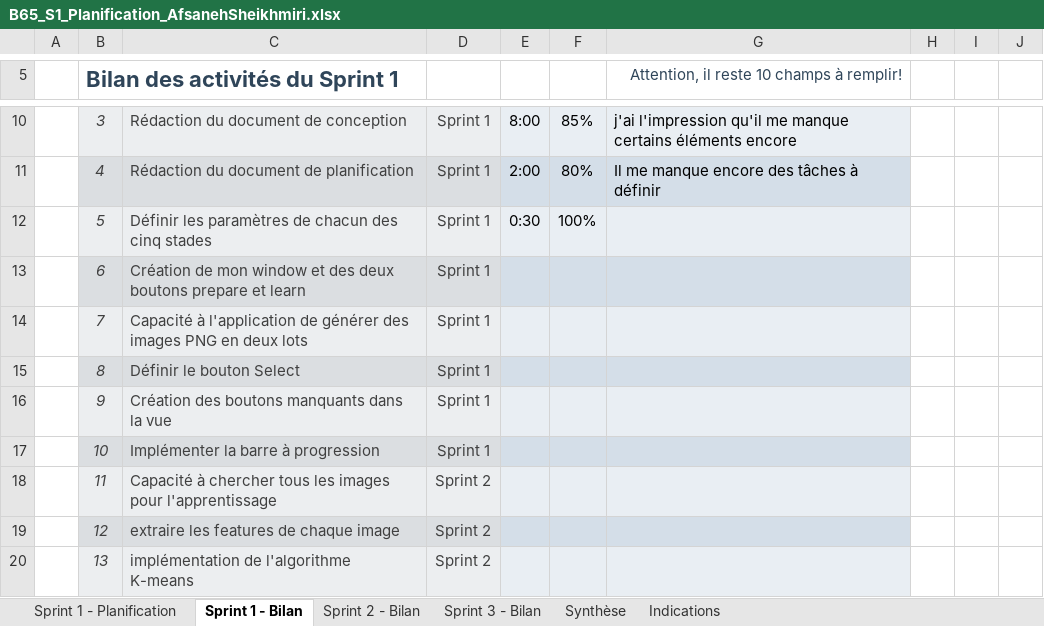
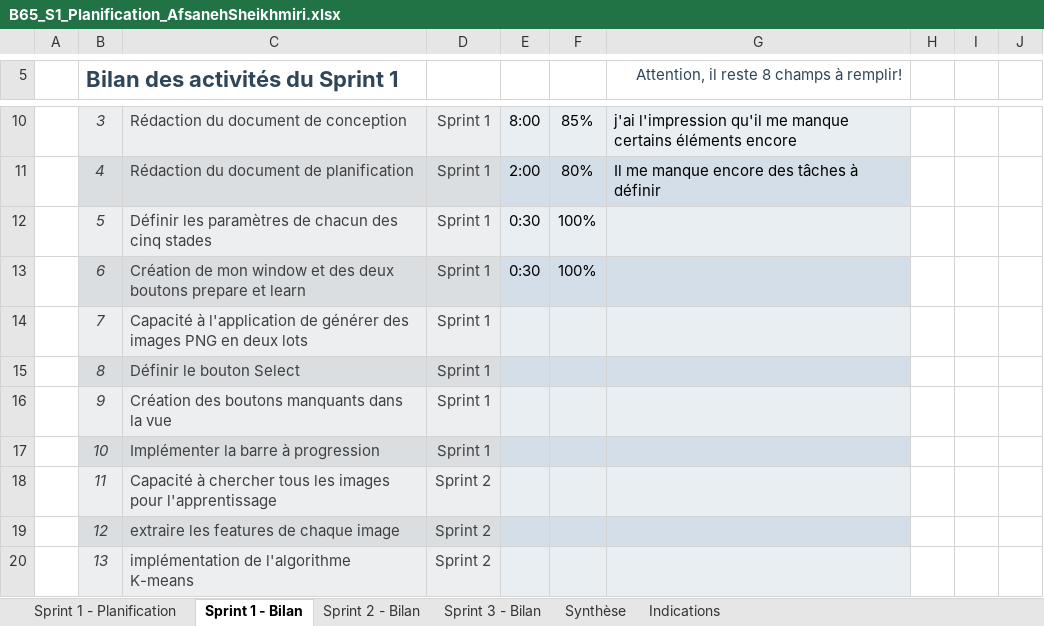
Before and after one commit to Asheikhm/tumor-image-processing, an Excel workbook: B65_S1_Conception_Afsaneh_Sheikhmiri/B65_S1_Planification_AfsanehSheikhmiri.xlsx, sheet Sprint 1 - Bilan, drawn as a sheet; only a part is shown, gaps mark what is left out; values as stored, in another font and other column widths than the file's, no borders; conditional formats not drawn; the diff names each change by its address in the sheet, - before the commit and + after, or states it on an @@ line.

```diff
--- a/B65_S1_Conception_Afsaneh_Sheikhmiri/B65_S1_Planification_AfsanehSheikhmiri.xlsx (sheet Sprint 1 - Bilan)
+++ b/B65_S1_Conception_Afsaneh_Sheikhmiri/B65_S1_Planification_AfsanehSheikhmiri.xlsx (sheet Sprint 1 - Bilan)
-G5: Attention, il reste 10 champs à remplir!
+G5: Attention, il reste 8 champs à remplir!
-E13: (empty)
+E13: 0:30
-F13: (empty)
+F13: 100%
```
Also changed, not shown: sheet Synthèse, sheet Sprint 2 - Bilan, sheet Sprint 3 - Bilan, hidden cells, charts or pictures, 6 other files.
